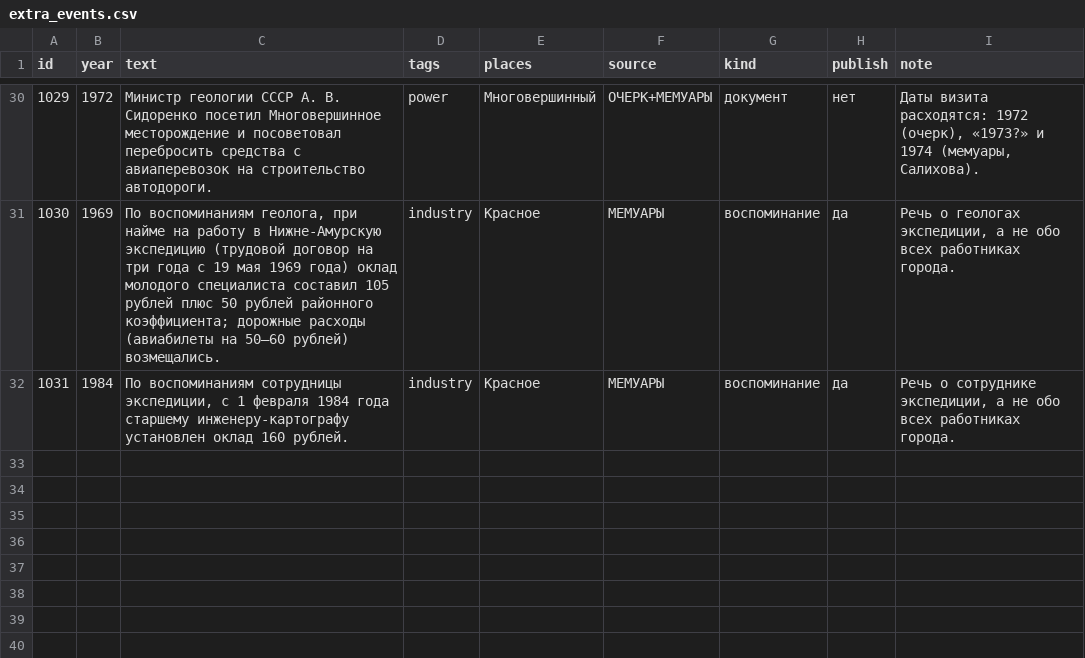
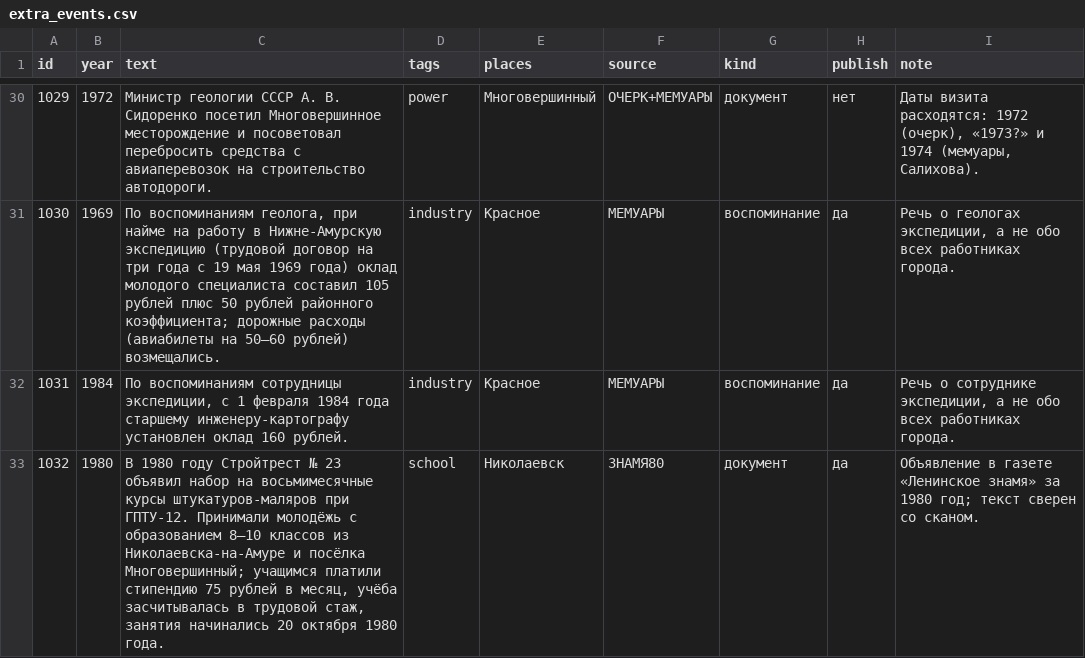
Before and after one commit to p34820669-art/nikolaevsk-sovet, a CSV file: data/extra_events.csv, drawn as a sheet; only a part is shown, gaps mark what is left out.

```diff
--- a/data/extra_events.csv
+++ b/data/extra_events.csv
@@ -32 +32,2 @@
 1031;1984;По воспоминаниям сотрудницы экспедиции, с 1 февраля 1984 года старшему инженеру-картографу установлен оклад 160 рублей.;industry;Красное;МЕМУАРЫ;воспоминание;да;Речь о сотруднике экспедиции, а не обо всех работниках города.
+1032;1980;"В 1980 году Стройтрест № 23 объявил набор на восьмимесячные курсы штукатуров-маляров при ГПТУ-12. Принимали молодёжь с образованием 8–10 классов из Николаевска-на-Амуре и посёлка Многовершинный; учащимся платили стипендию 75 рублей в месяц, учёба засчитывалась в трудовой стаж, занятия начинались 20 октября 1980 года.";school;Николаевск;ЗНАМЯ80;документ;да;"Объявление в газете «Ленинское знамя» за 1980 год; текст сверен со сканом."
```
Also changed, not shown: data/vychitka_shipyard.csv, 9 other files.
